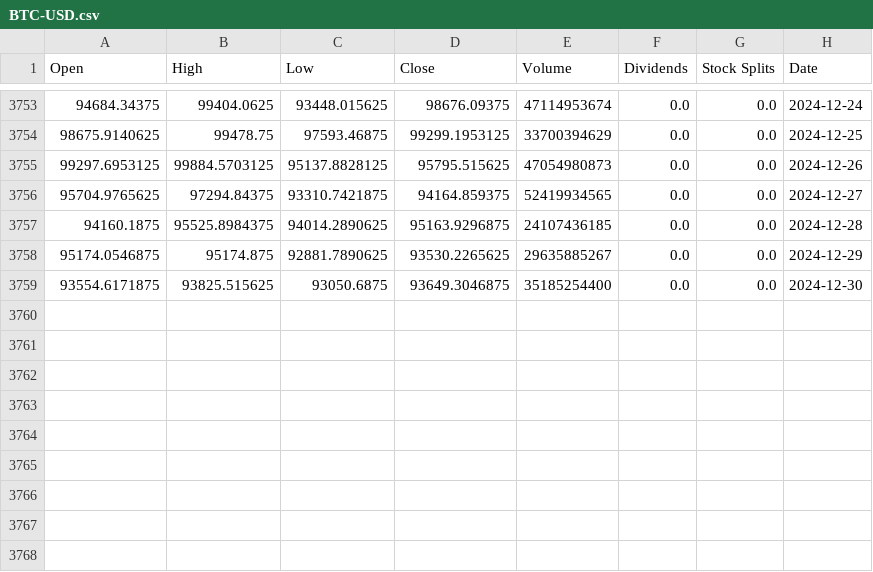
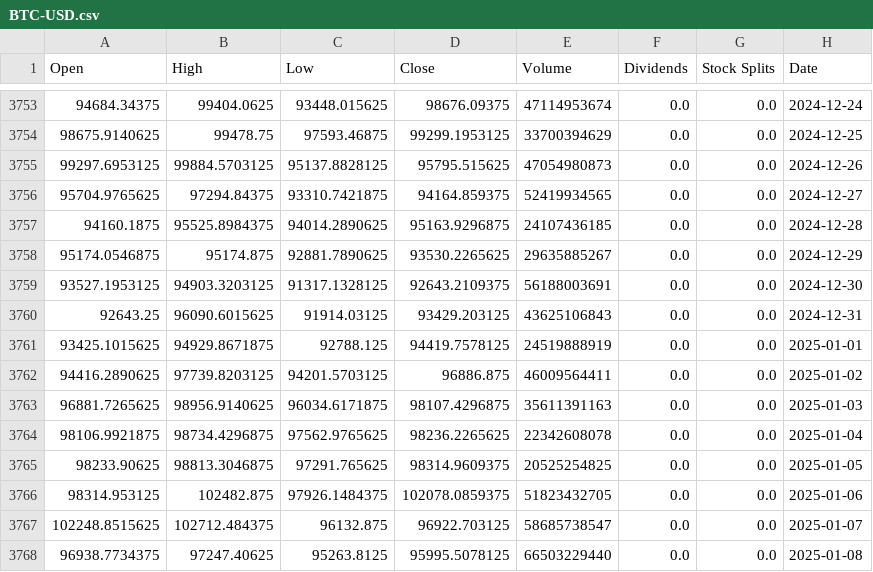
Before and after one commit to JayYang220/MarketAnalysis_Transformer, a CSV file: Main/data/BTC-USD.csv, drawn as a sheet; only a part is shown, gaps mark what is left out; removed rows and columns are numbered as before the commit, all else as after; the diff names each change by its address in the sheet, - before the commit and + after, or states it on an @@ line.

```diff
--- a/Main/data/BTC-USD.csv
+++ b/Main/data/BTC-USD.csv
-row 3759: 93554.6171875 | 93825.515625 | 93050.6875 | 93649.3046875 | 35185254400 | 0.0 | 0.0 | 2024-12-30
+row 3759: 93527.1953125 | 94903.3203125 | 91317.1328125 | 92643.2109375 | 56188003691 | 0.0 | 0.0 | 2024-12-30
+row 3760: 92643.25 | 96090.6015625 | 91914.03125 | 93429.203125 | 43625106843 | 0.0 | 0.0 | 2024-12-31
+row 3761: 93425.1015625 | 94929.8671875 | 92788.125 | 94419.7578125 | 24519888919 | 0.0 | 0.0 | 2025-01-01
+row 3762: 94416.2890625 | 97739.8203125 | 94201.5703125 | 96886.875 | 46009564411 | 0.0 | 0.0 | 2025-01-02
+row 3763: 96881.7265625 | 98956.9140625 | 96034.6171875 | 98107.4296875 | 35611391163 | 0.0 | 0.0 | 2025-01-03
+row 3764: 98106.9921875 | 98734.4296875 | 97562.9765625 | 98236.2265625 | 22342608078 | 0.0 | 0.0 | 2025-01-04
+row 3765: 98233.90625 | 98813.3046875 | 97291.765625 | 98314.9609375 | 20525254825 | 0.0 | 0.0 | 2025-01-05
+row 3766: 98314.953125 | 102482.875 | 97926.1484375 | 102078.0859375 | 51823432705 | 0.0 | 0.0 | 2025-01-06
+row 3767: 102248.8515625 | 102712.484375 | 96132.875 | 96922.703125 | 58685738547 | 0.0 | 0.0 | 2025-01-07
+row 3768: 96938.7734375 | 97247.40625 | 95263.8125 | 95995.5078125 | 66503229440 | 0.0 | 0.0 | 2025-01-08
```
Also changed, not shown: Main/data/ASML.csv, Main/data/TSLA.csv, 38 other files.
